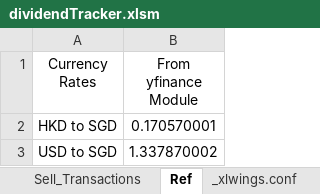
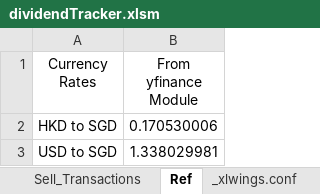
Before and after one commit to Lonpeace/AutomatedDividendTracker, an Excel workbook: dividendTracker/dividendTracker.xlsm, sheet Ref, drawn as a sheet; values as stored, in another font and other column widths than the file's, no borders; the diff names each change by its address in the sheet, - before the commit and + after, or states it on an @@ line.

```diff
--- a/dividendTracker/dividendTracker.xlsm (sheet Ref)
+++ b/dividendTracker/dividendTracker.xlsm (sheet Ref)
-B2 (From yfinance Module): 0.170570001
+B2 (From yfinance Module): 0.170530006
-B3 (From yfinance Module): 1.337870002
+B3 (From yfinance Module): 1.338029981
```
Also changed, not shown: sheet Portfolio, sheet Buy_Transactions, 2 other files.
